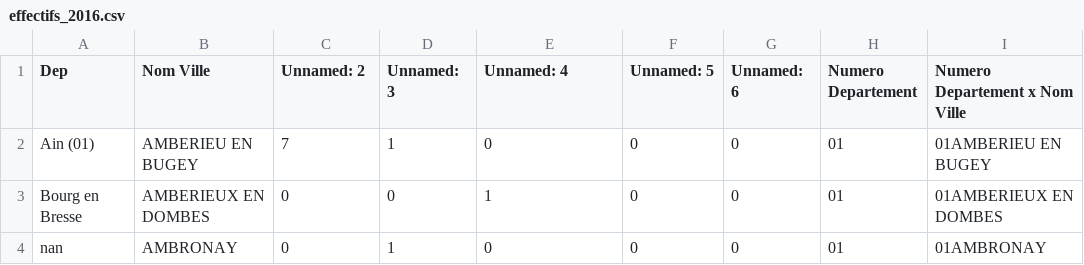
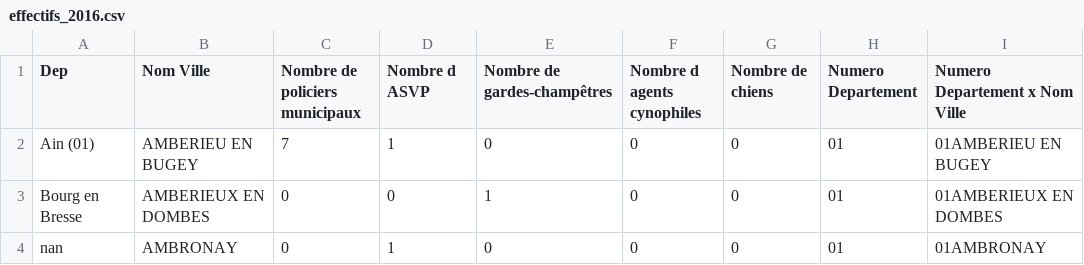
Before and after one commit to Guigoui/Projet_DSIA_40101A, a CSV file: data/cleaned/effectifs_2016.csv, drawn as a sheet; only a part is shown; the diff names each change by its address in the sheet, - before the commit and + after, or states it on an @@ line.

```diff
--- a/data/cleaned/effectifs_2016.csv
+++ b/data/cleaned/effectifs_2016.csv
-C1: Unnamed: 2
+C1: Nombre de policiers municipaux
-D1: Unnamed: 3
+D1: Nombre d ASVP
-E1: Unnamed: 4
+E1: Nombre de gardes-champêtres
-F1: Unnamed: 5
+F1: Nombre d agents cynophiles
-G1: Unnamed: 6
+G1: Nombre de chiens
```
Also changed, not shown: data/cleaned/effectifs_2017.csv, data/cleaned/effectifs_2018.csv, 1 other file.
